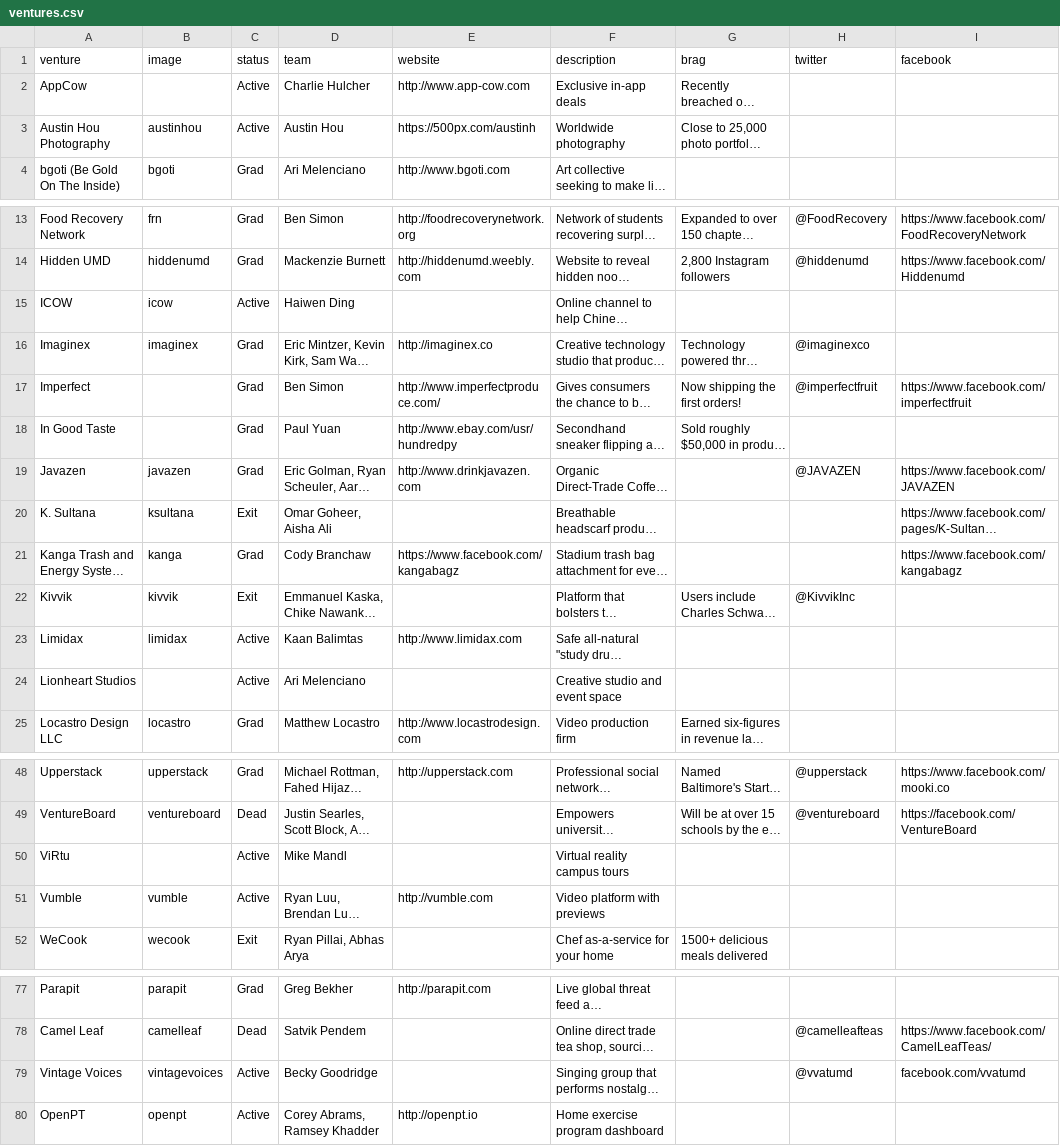
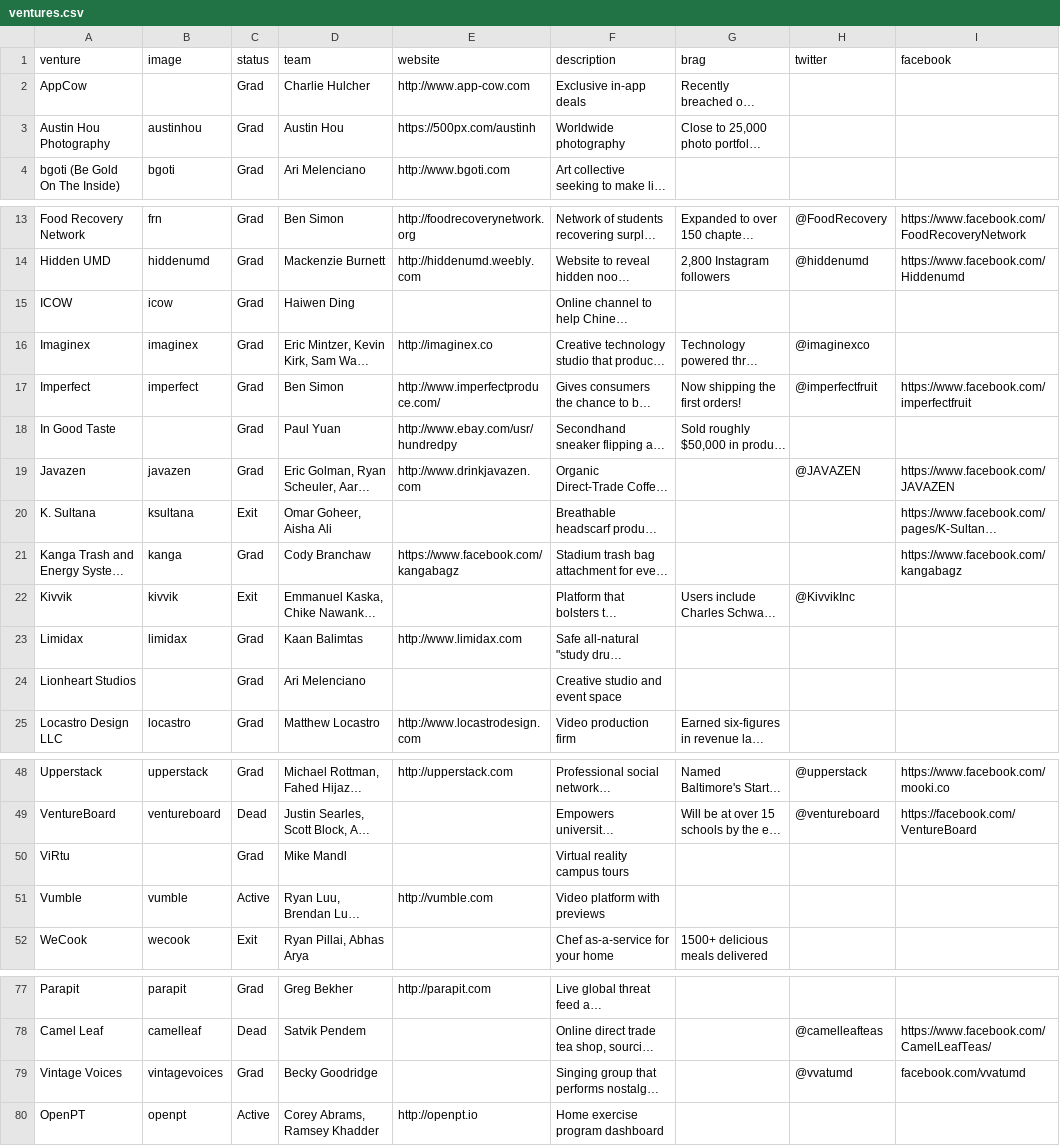
Before and after one commit to StartupShell/web-2017, a CSV file: _data/ventures.csv, drawn as a sheet; only a part is shown, gaps mark what is left out; long unchanged cells end in …; the diff covers the shown part only; the diff names each change by its address in the sheet, - before the commit and + after, or states it on an @@ line.

```diff
--- a/_data/ventures.csv
+++ b/_data/ventures.csv
-C2:C3 (status): Active
+C2:C3 (status): Grad
-C15 (status): Active
+C15 (status): Grad
-B17 (image): (empty)
+B17 (image): imperfect
-C23:C24 (status): Active
+C23:C24 (status): Grad
-C50 (status): Active
+C50 (status): Grad
-C79 (status): Active
+C79 (status): Grad
```
Also changed, not shown: 1 added row and 14 edited cells elsewhere in this file, 13 other files.
